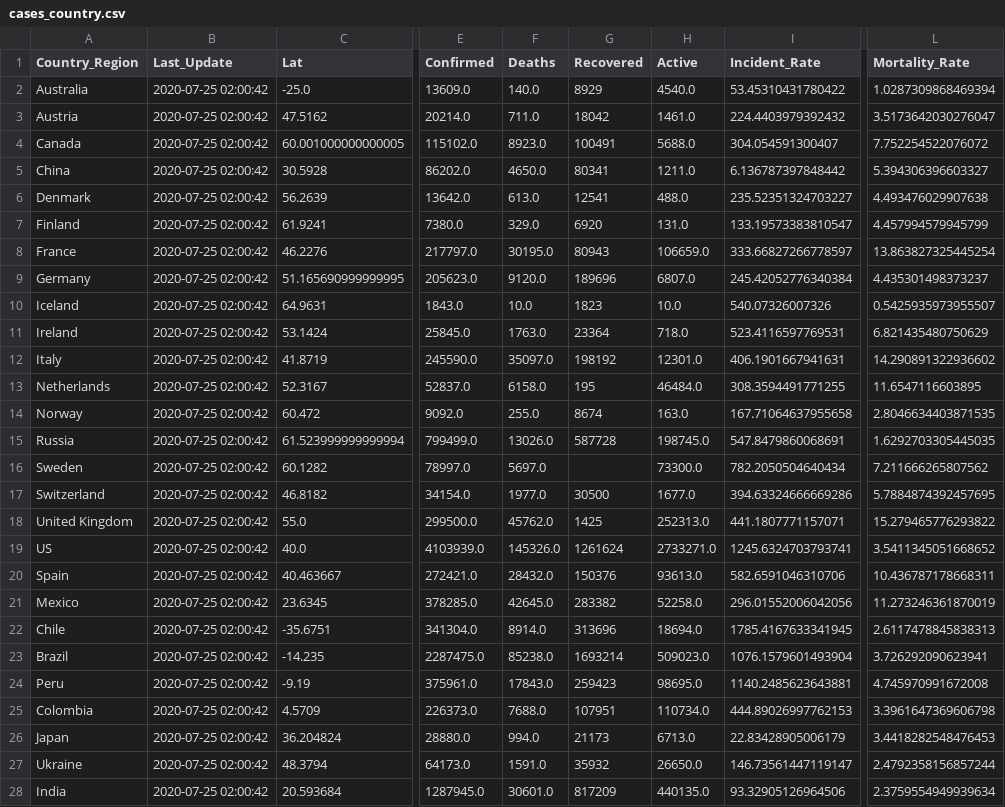
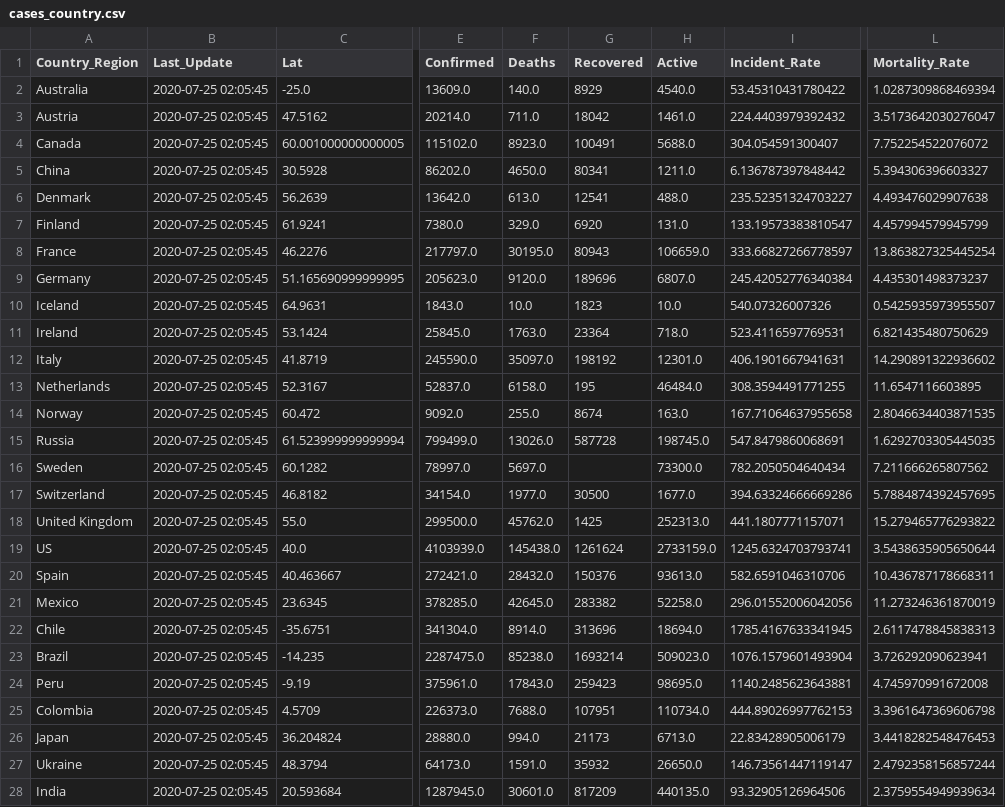
Before and after one commit to jhu-covid-devops/COVID-19, a CSV file: data/cases_country.csv, drawn as a sheet; only a part is shown, gaps mark what is left out; the diff covers the shown part only; the diff names each change by its address in the sheet, - before the commit and + after, or states it on an @@ line.

```diff
--- a/data/cases_country.csv
+++ b/data/cases_country.csv
-B2:B28 (Last_Update): 2020-07-25 02:00:42
+B2:B28 (Last_Update): 2020-07-25 02:05:45
-F19 (Deaths): 145326.0
+F19 (Deaths): 145438.0
-H19 (Active): 2733271.0
+H19 (Active): 2733159.0
-L19 (Mortality_Rate): 3.5411345051668652
+L19 (Mortality_Rate): 3.5438635905650644
```
Also changed, not shown: 167 edited cells elsewhere in this file, data/cases.csv, data/cases_state.csv.
